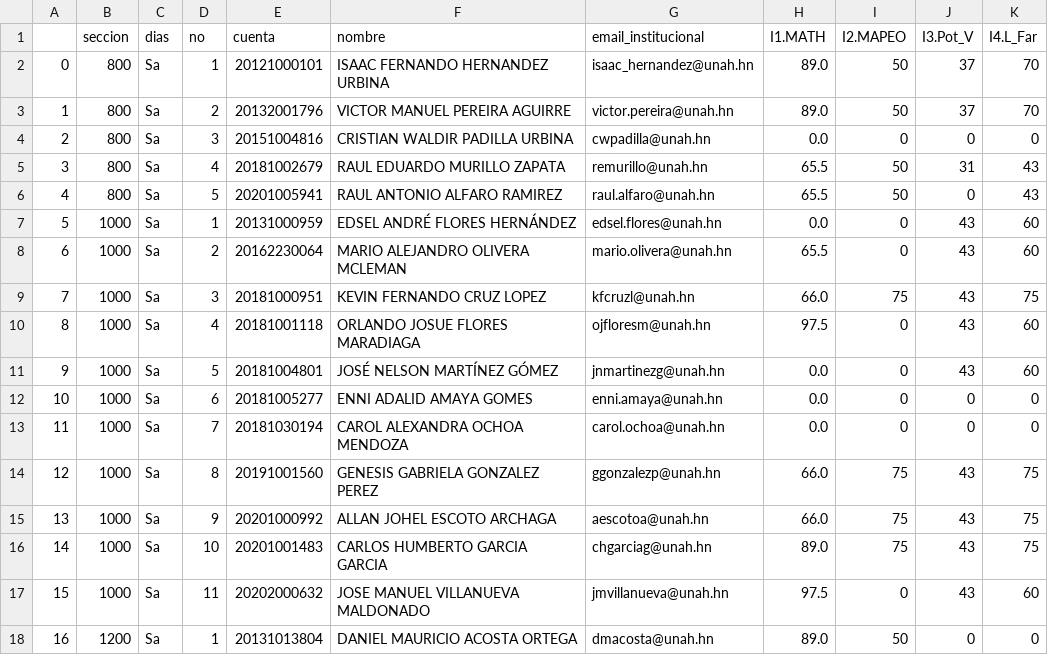
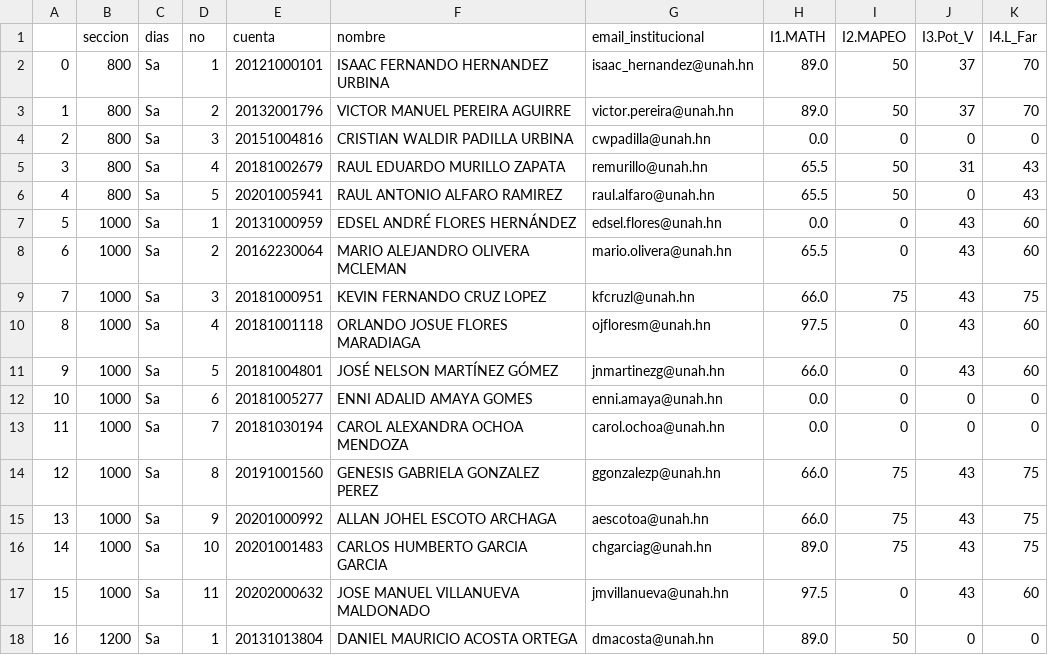
Before and after one commit to GABRIEL-LOPEZ-20171001580/FS-415, a CSV file: Notas_FS415_10042023.csv (was Notas_FS415_10042023 copy.csv), drawn as a sheet.

Commit message:
10/04/2023 - Notas parciales hasta informe numero 4

```diff
--- a/Notas_FS415_10042023 copy.csv
+++ b/Notas_FS415_10042023.csv
@@ -10,3 +10,3 @@
 8,1000,Sa,4,20181001118,ORLANDO JOSUE FLORES MARADIAGA,ojfloresm@unah.hn,97.5,0,43,60
-9,1000,Sa,5,20181004801,JOSÉ NELSON MARTÍNEZ GÓMEZ,jnmartinezg@unah.hn,0.0,0,43,60
+9,1000,Sa,5,20181004801,JOSÉ NELSON MARTÍNEZ GÓMEZ,jnmartinezg@unah.hn,66.0,0,43,60
 10,1000,Sa,6,20181005277,ENNI ADALID AMAYA GOMES,enni.amaya@unah.hn,0.0,0,0,0
```
